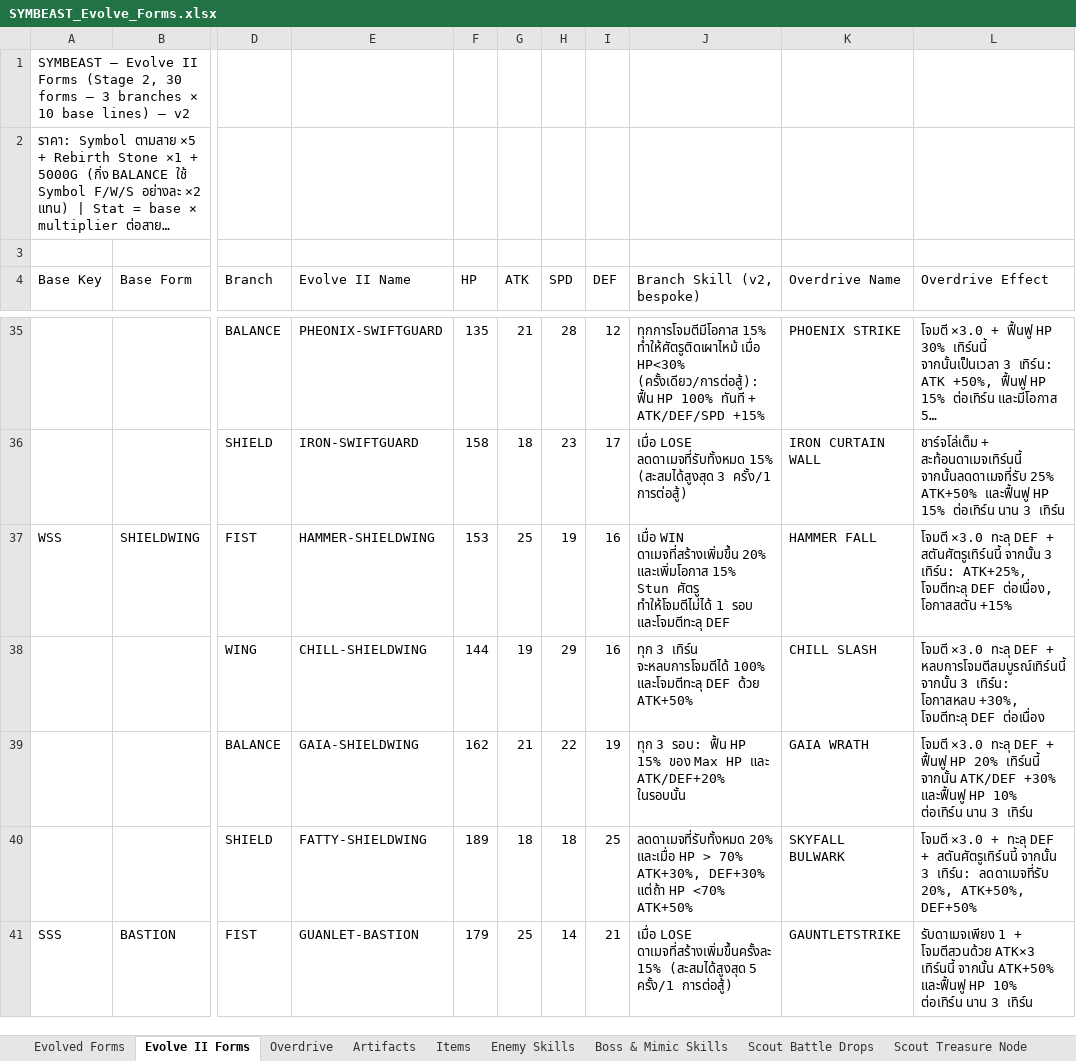
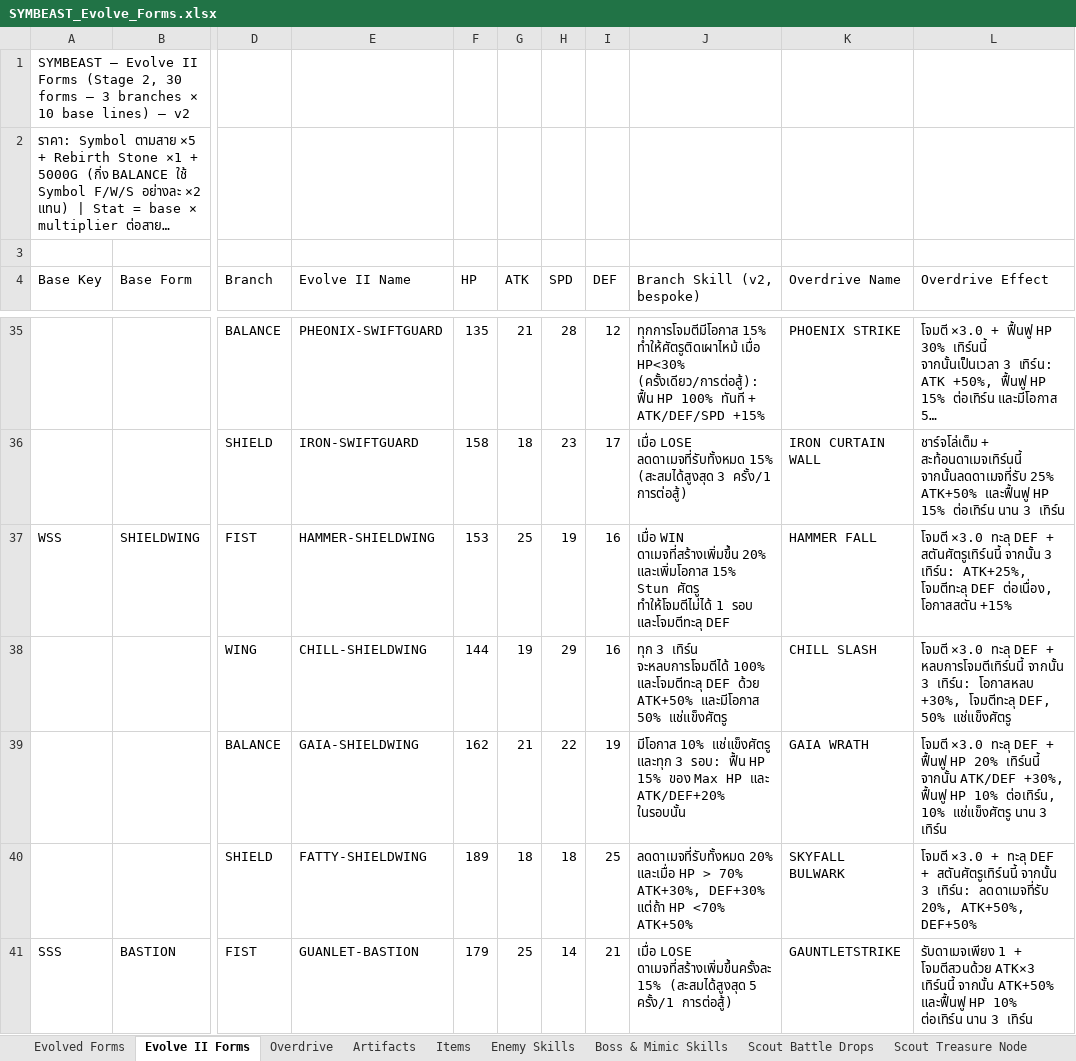
Before and after one commit to NutYoYo/Symbeast, an Excel workbook: SYMBEAST_Evolve_Forms.xlsx, sheet Evolve II Forms, drawn as a sheet; only a part is shown, gaps mark what is left out; long unchanged cells end in …; values as stored, in another font and other column widths than the file's, no borders; the diff names each change by its address in the sheet, - before the commit and + after, or states it on an @@ line.

Commit message:
Expand Fire/Poison/Freeze Absorb systems + rework CHILL-SHIELDWING & GAIA-SHIELDWING skills
- Fire Absorb: add IFRIT-GHOST, DRAGON-TAMER-GHOST, BAHAMUT-GHOST, DRAGON-KNIGHT-GHOST, TRICKFOX-GHOST

- Freeze Absorb: SHIVA-GHOST, CRYSTAWOLF-BASTION, PENGUIN-GHOST, CHILL-SHIELDWING, GAIA-SHIELDWING

- Poison Absorb: 9 monsters (SLIME, FORTRESS variants, GREEN-SENTINEL, ARC-DEMON, LEAPFROG, GRAVE-SPECTER)

- Rework CHILL-SHIELDWING: 3T dodge 100%, pierce DEF ATK+50%, 50% freeze; OD freeze every turn

- Rework GAIA-SHIELDWING: 10% freeze on hit, 3T heal 15% MaxHP + ATK/DEF+20%

- Fix scope bugs: GAIA OD/branch eFreezeAbsorb before declaration; SHIVA OD missing CHILL/GAIA

- Update Excel (TH/EN) for CHILL/GAIA skill descriptions

```diff
--- a/SYMBEAST_Evolve_Forms.xlsx (sheet Evolve II Forms)
+++ b/SYMBEAST_Evolve_Forms.xlsx (sheet Evolve II Forms)
-J38 (Branch Skill (v2, bespoke)): …ด้วย ATK+50%
+J38 (Branch Skill (v2, bespoke)): …ด้วย ATK+50% และมีโอกาส 50% แช่แข็งศัตรู
-L38 (Overdrive Effect): …DEF + หลบการโจมตีสมบูรณ์เทิร์นนี้ จากนั้น 3 เทิร์น: โอกาสหลบ +30%, โจมตีทะลุ DEF ต่อเนื่อง
+L38 (Overdrive Effect): …DEF + หลบการโจมตีเทิร์นนี้ จากนั้น 3 เทิร์น: โอกาสหลบ +30%, โจมตีทะลุ DEF, 50% แช่แข็งศัตรู
-J39 (Branch Skill (v2, bespoke)): ทุก 3 รอบ:…
+J39 (Branch Skill (v2, bespoke)): มีโอกาส 10% แช่แข็งศัตรู และทุก 3 รอบ:…
-L39 (Overdrive Effect): …จากนั้น ATK/DEF +30% และฟื้นฟู HP 10% ต่อเทิร์น นาน 3…
+L39 (Overdrive Effect): …จากนั้น ATK/DEF +30%, ฟื้นฟู HP 10% ต่อเทิร์น, 10% แช่แข็งศัตรู นาน 3…
```
Also changed, not shown: sheet Fusion Passives v2, sheet Overdrive, 2 other files.
